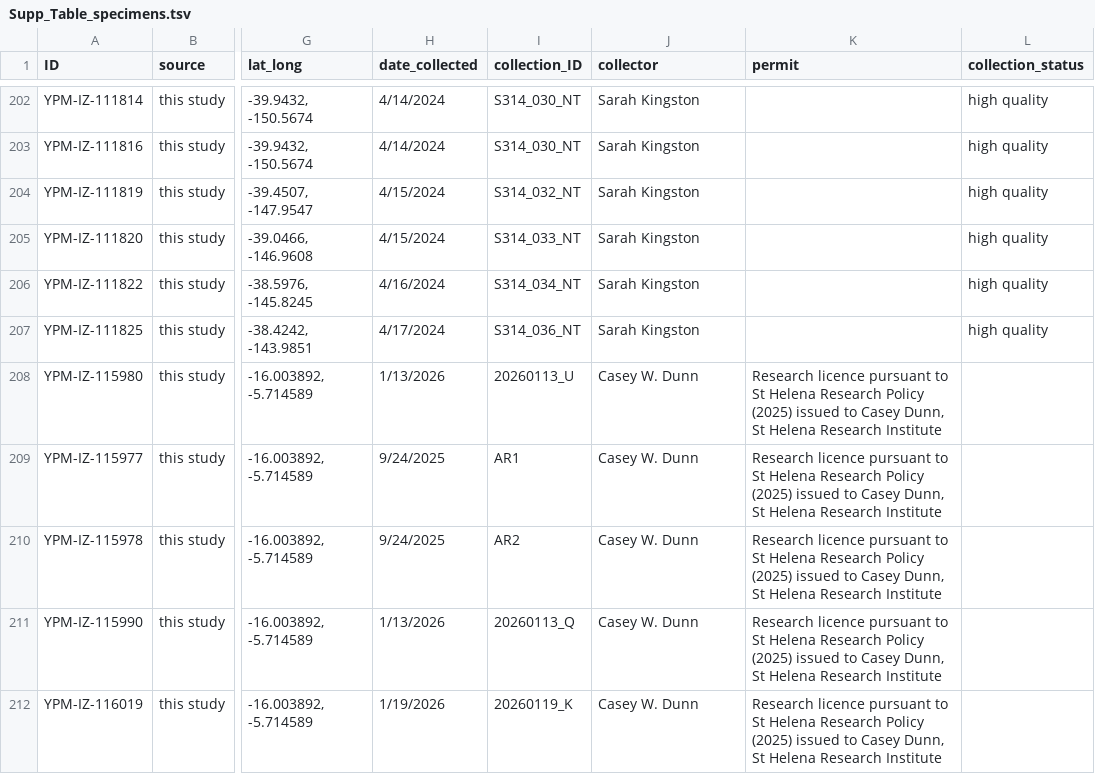
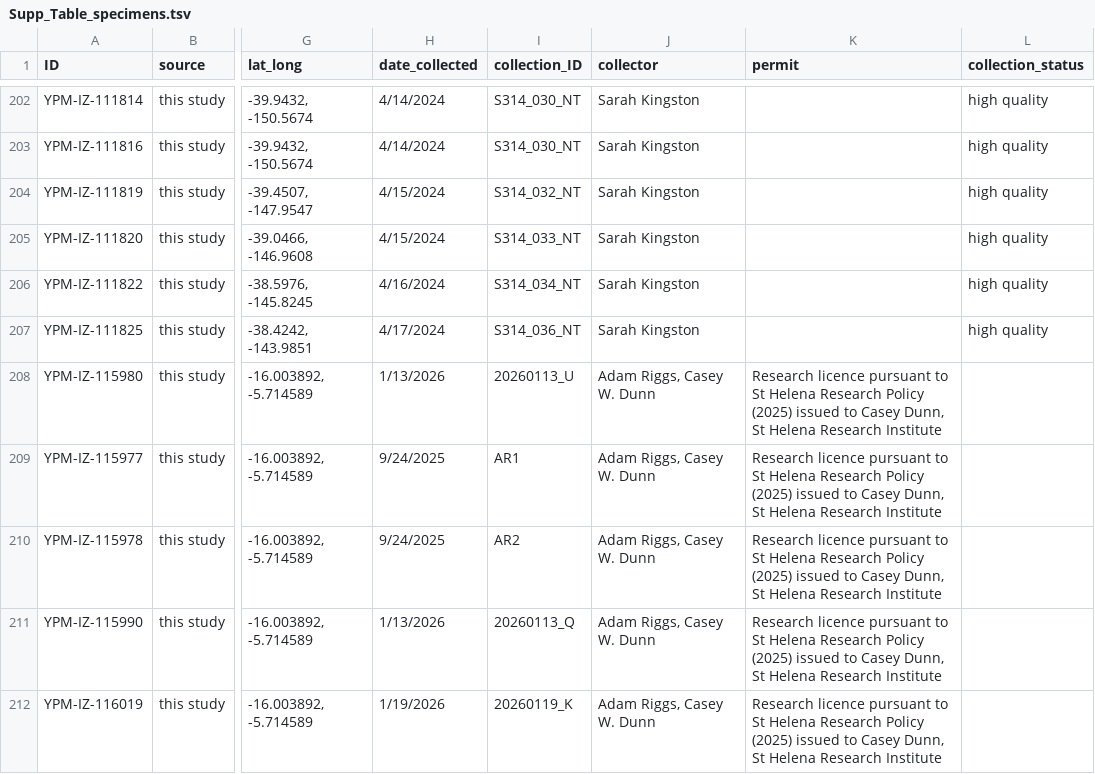
Before and after one commit to shchurch/Physalia_spatiotemporal_patterns, a TSV file: manuscript/Supp_Table_specimens.tsv, drawn as a sheet; only a part is shown, gaps mark what is left out; the diff names each change by its address in the sheet, - before the commit and + after, or states it on an @@ line.

```diff
--- a/manuscript/Supp_Table_specimens.tsv
+++ b/manuscript/Supp_Table_specimens.tsv
-J208:J212 (collector): Casey W. Dunn
+J208:J212 (collector): Adam Riggs, Casey W. Dunn
```
Also changed, not shown: data/sample_ids.tsv.
